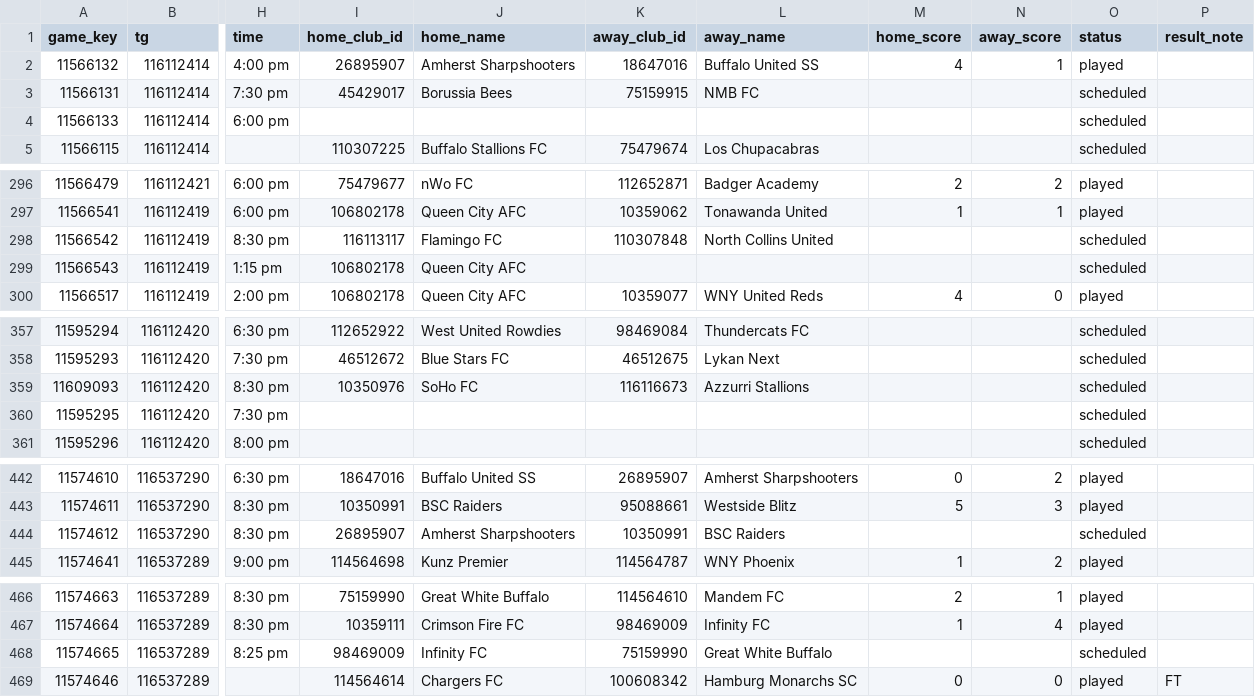
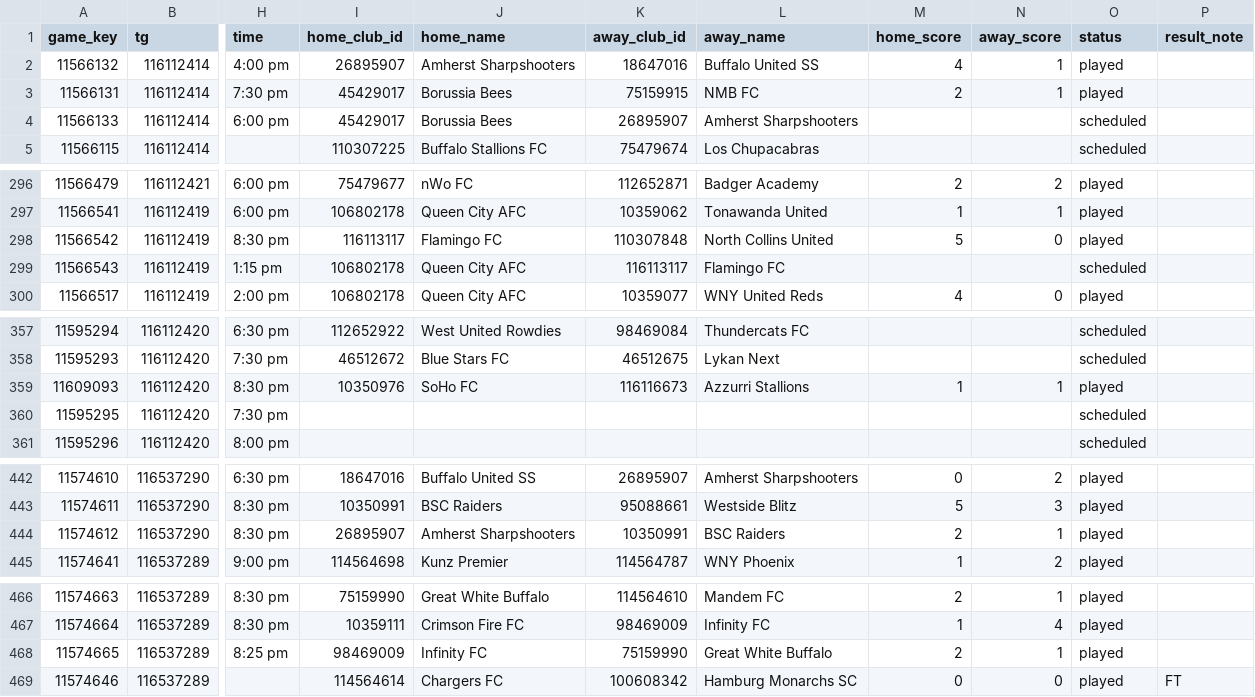
Before and after one commit to drewfiut/bdsl-stats, a CSV file: data/2026-summer/games.csv, drawn as a sheet; only a part is shown, gaps mark what is left out; the diff covers the shown part only; the diff names each change by its address in the sheet, - before the commit and + after, or states it on an @@ line.

```diff
--- a/data/2026-summer/games.csv
+++ b/data/2026-summer/games.csv
-M3 (home_score): (empty)
+M3 (home_score): 2
-N3 (away_score): (empty)
+N3 (away_score): 1
-O3 (status): scheduled
+O3 (status): played
-I4 (home_club_id): (empty)
+I4 (home_club_id): 45429017
-J4 (home_name): (empty)
+J4 (home_name): Borussia Bees
-K4 (away_club_id): (empty)
+K4 (away_club_id): 26895907
-L4 (away_name): (empty)
+L4 (away_name): Amherst Sharpshooters
-M298 (home_score): (empty)
+M298 (home_score): 5
-N298 (away_score): (empty)
+N298 (away_score): 0
-O298 (status): scheduled
+O298 (status): played
-K299 (away_club_id): (empty)
+K299 (away_club_id): 116113117
-L299 (away_name): (empty)
+L299 (away_name): Flamingo FC
-M359 (home_score): (empty)
+M359 (home_score): 1
-N359 (away_score): (empty)
+N359 (away_score): 1
-O359 (status): scheduled
+O359 (status): played
-M444 (home_score): (empty)
+M444 (home_score): 2
-N444 (away_score): (empty)
+N444 (away_score): 1
-O444 (status): scheduled
+O444 (status): played
-M468 (home_score): (empty)
+M468 (home_score): 2
-N468 (away_score): (empty)
+N468 (away_score): 1
-O468 (status): scheduled
+O468 (status): played
```
Also changed, not shown: 3 edited cells elsewhere in this file, data/2026-summer/game_reports.csv, data/2026-summer/game_stats.csv, 2 other files.
